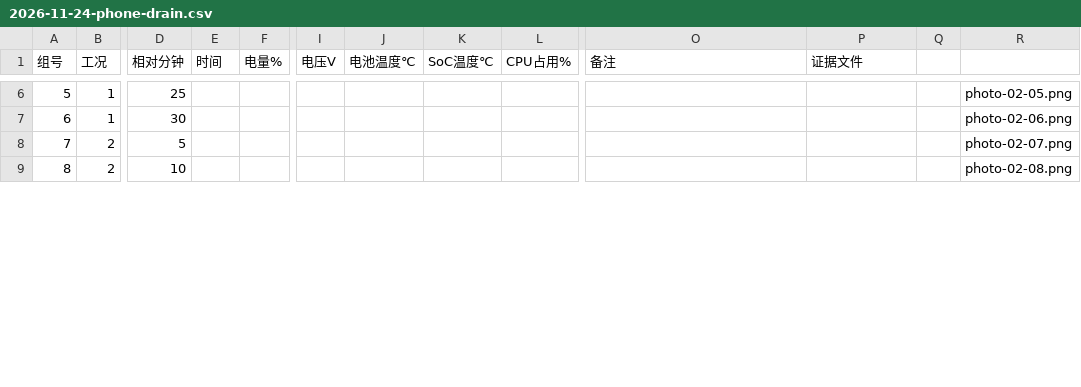
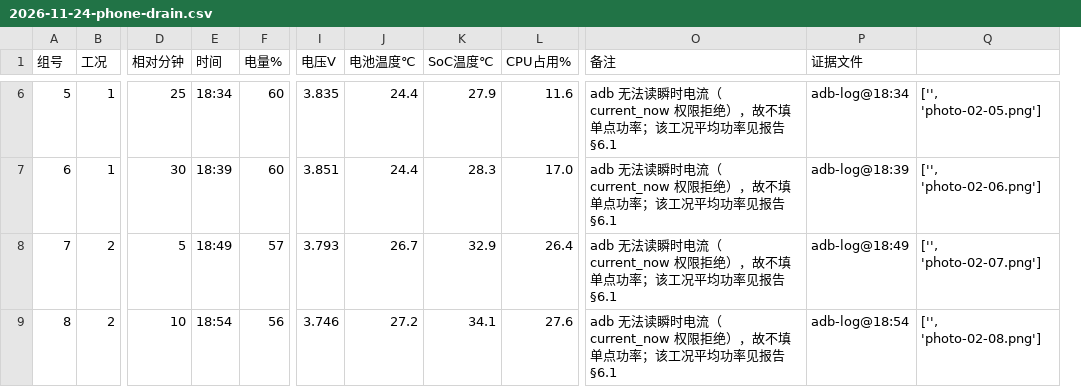
Before and after one commit to cyf-Billy/ICEC-2026-0191-chenyanfan, a CSV file: 01-Field-Discovery/raw_data/2026-11-24-phone-drain.csv, drawn as a sheet; only a part is shown, gaps mark what is left out; removed rows and columns are numbered as before the commit, all else as after; the diff covers the shown part only; the diff names each change by its address in the sheet, - before the commit and + after, or states it on an @@ line.

```diff
--- a/01-Field-Discovery/raw_data/2026-11-24-phone-drain.csv
+++ b/01-Field-Discovery/raw_data/2026-11-24-phone-drain.csv
-column Q, empty
-column R, rows 6-9: photo-02-05.png | photo-02-06.png | photo-02-07.png | photo-02-08.png
+column Q, rows 6-9: ['', 'photo-02-05.png'] | ['', 'photo-02-06.png'] | ['', 'photo-02-07.png'] | ['', 'photo-02-08.png']
-E6 (时间): (empty)
+E6 (时间): 18:34
-F6:F7 (电量%): (empty)
+F6:F7 (电量%): 60
-I6 (电压V): (empty)
+I6 (电压V): 3.835
-J6:J7 (电池温度℃): (empty)
+J6:J7 (电池温度℃): 24.4
-K6 (SoC温度℃): (empty)
+K6 (SoC温度℃): 27.9
-L6 (CPU占用%): (empty)
+L6 (CPU占用%): 11.6
-O6:O9 (备注): (empty)
+O6:O9 (备注): adb 无法读瞬时电流（current_now 权限拒绝），故不填单点功率；该工况平均功率见报告§6.1
-P6 (证据文件): (empty)
+P6 (证据文件): adb-log@18:34
-E7 (时间): (empty)
+E7 (时间): 18:39
-I7 (电压V): (empty)
+I7 (电压V): 3.851
-K7 (SoC温度℃): (empty)
+K7 (SoC温度℃): 28.3
-L7 (CPU占用%): (empty)
+L7 (CPU占用%): 17.0
-P7 (证据文件): (empty)
+P7 (证据文件): adb-log@18:39
-E8 (时间): (empty)
+E8 (时间): 18:49
-F8 (电量%): (empty)
+F8 (电量%): 57
-I8 (电压V): (empty)
+I8 (电压V): 3.793
-J8 (电池温度℃): (empty)
+J8 (电池温度℃): 26.7
-K8 (SoC温度℃): (empty)
+K8 (SoC温度℃): 32.9
-L8 (CPU占用%): (empty)
+L8 (CPU占用%): 26.4
-P8 (证据文件): (empty)
+P8 (证据文件): adb-log@18:49
-E9 (时间): (empty)
+E9 (时间): 18:54
-F9 (电量%): (empty)
+F9 (电量%): 56
-I9 (电压V): (empty)
+I9 (电压V): 3.746
-J9 (电池温度℃): (empty)
+J9 (电池温度℃): 27.2
-K9 (SoC温度℃): (empty)
+K9 (SoC温度℃): 34.1
-L9 (CPU占用%): (empty)
+L9 (CPU占用%): 27.6
-P9 (证据文件): (empty)
+P9 (证据文件): adb-log@18:54
```
Also changed, not shown: 102 edited cells elsewhere in this file, 1 other file.
